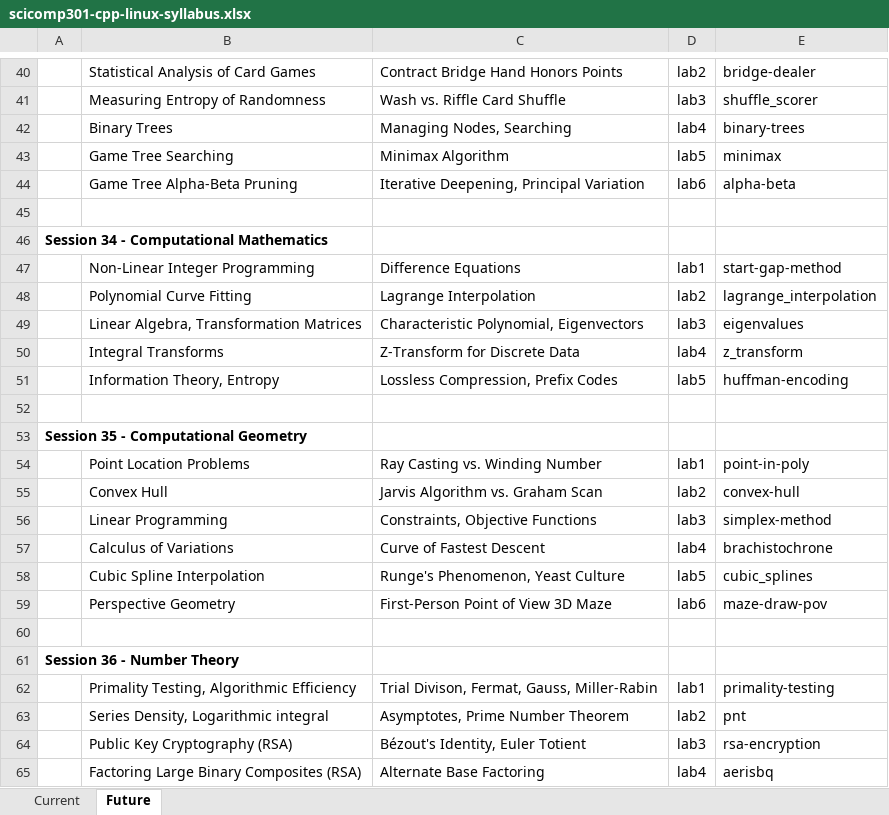
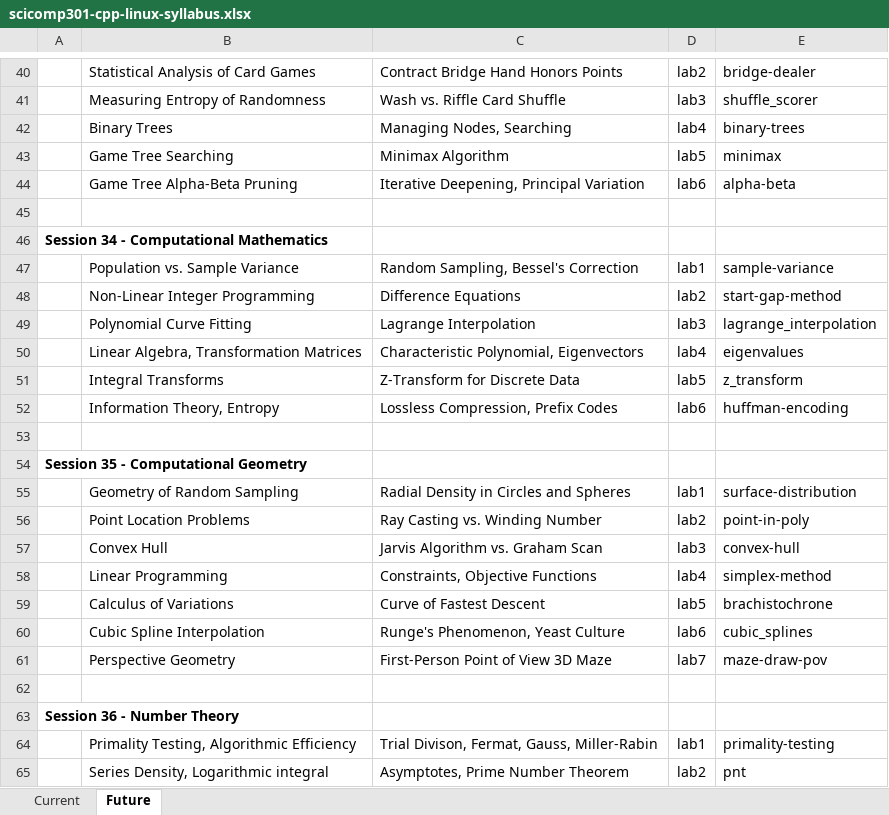
Before and after one commit to dbiersach/scicomp301-cpp-linux, an Excel workbook: scicomp301-cpp-linux-syllabus.xlsx, sheet Future, drawn as a sheet; only a part is shown, gaps mark what is left out; the shorter side is filled out with more unchanged rows; values as stored, in another font and other column widths than the file's, no borders; addresses are those after the commit; the diff names each change by its address in the sheet, - before the commit and + after, or states it on an @@ line.

```diff
--- a/scicomp301-cpp-linux-syllabus.xlsx (sheet Future)
+++ b/scicomp301-cpp-linux-syllabus.xlsx (sheet Future)
+row 47:  | Population vs. Sample Variance | Random Sampling, Bessel's Correction | lab1 | sample-variance
-D48: lab1
+D48: lab2
-D49: lab2
+D49: lab3
-D50: lab3
+D50: lab4
-D51: lab4
+D51: lab5
-D52: lab5
+D52: lab6
+row 55:  | Geometry of Random Sampling | Radial Density in Circles and Spheres | lab1 | surface-distribution
-D56: lab1
+D56: lab2
-D57: lab2
+D57: lab3
-D58: lab3
+D58: lab4
-D59: lab4
+D59: lab5
-D60: lab5
+D60: lab6
-D61: lab6
+D61: lab7
```
Also changed, not shown: sheet Current, 1 other file.
